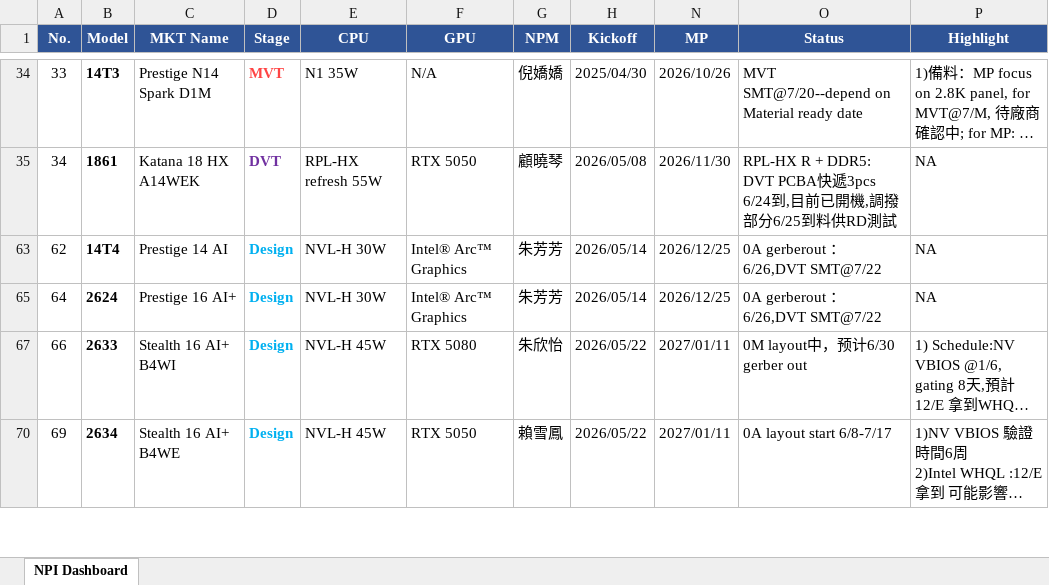
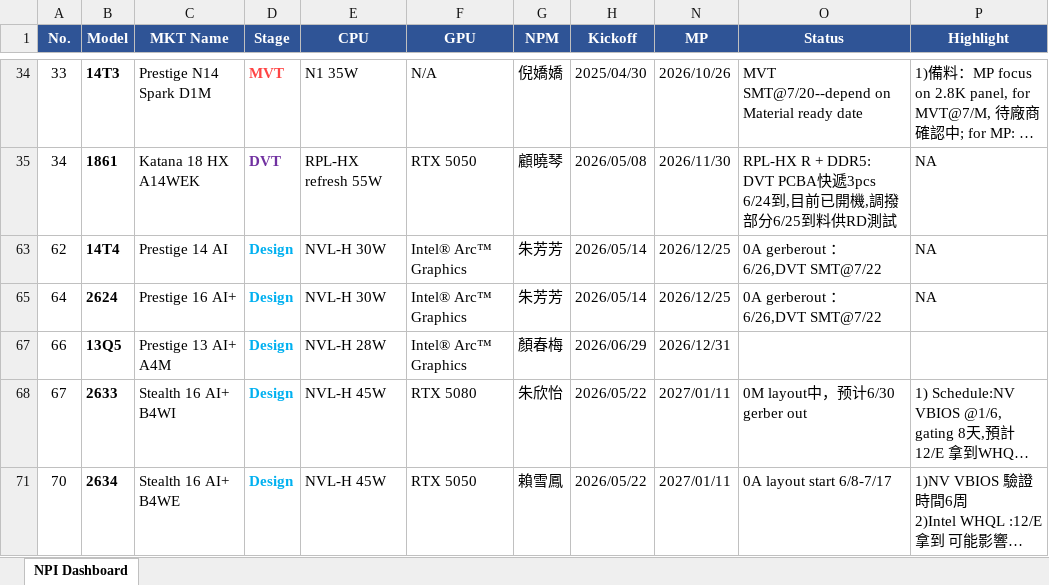
Before and after one commit to kabonka/npi-dashboard, an Excel workbook: npi_dashboard.xlsx, sheet NPI Dashboard, drawn as a sheet; only a part is shown, gaps mark what is left out; long unchanged cells end in …; values as stored, in another font and other column widths than the file's, no borders; addresses are those after the commit; the diff covers the shown part only; the diff names each change by its address in the sheet, - before the commit and + after, or states it on an @@ line.

```diff
--- a/npi_dashboard.xlsx (sheet NPI Dashboard)
+++ b/npi_dashboard.xlsx (sheet NPI Dashboard)
+row 67: 66 | 13Q5 | Prestige 13 AI+ A4M | Design | NVL-H 28W | Intel® Arc™ Graphics | 顏春梅 | 2026/06/29 | 2026/12/31
-A68 (No.): 66
+A68 (No.): 67
-A71 (No.): 69
+A71 (No.): 70
```
Also changed, not shown: 1 added row, 1 removed row and 6 edited cells elsewhere in this sheet, hidden cells, MP变动记录.xlsx, 4 other files.
